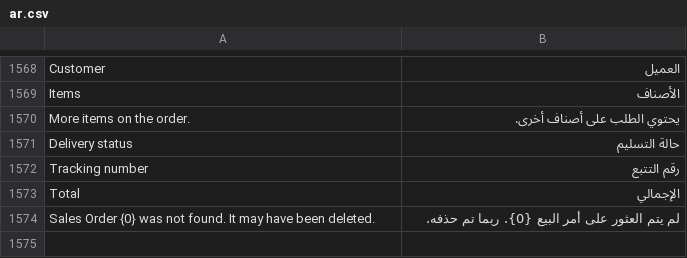
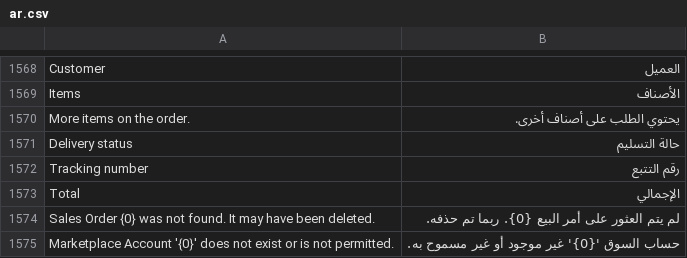
Before and after one commit to MohamedAmirr/tamwenat-el-zekrayat, a CSV file: apps/marketplace_integrations/marketplace_integrations/translations/ar.csv, drawn as a sheet; only a part is shown, gaps mark what is left out.

```diff
--- a/apps/marketplace_integrations/marketplace_integrations/translations/ar.csv
+++ b/apps/marketplace_integrations/marketplace_integrations/translations/ar.csv
@@ -1574 +1574,2 @@ Total,الإجمالي
 Sales Order {0} was not found. It may have been deleted.,لم يتم العثور على أمر البيع {0}. ربما تم حذفه.
+Marketplace Account '{0}' does not exist or is not permitted.,حساب السوق '{0}' غير موجود أو غير مسموح به.
```
Also changed, not shown: 27 other files.
